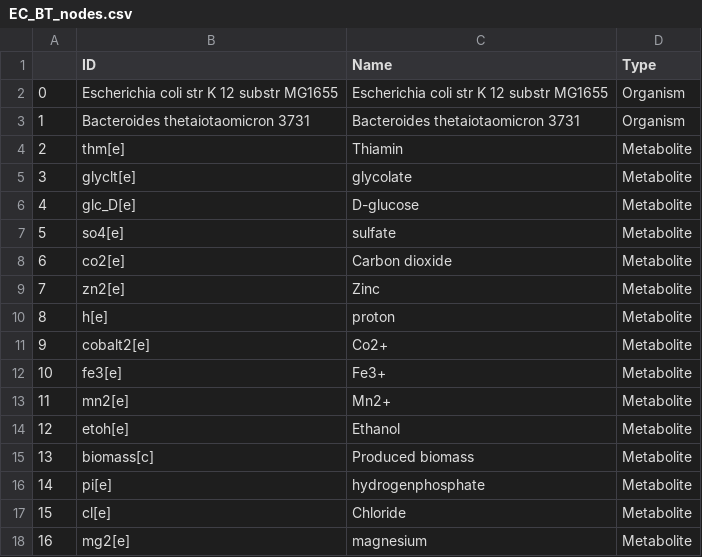
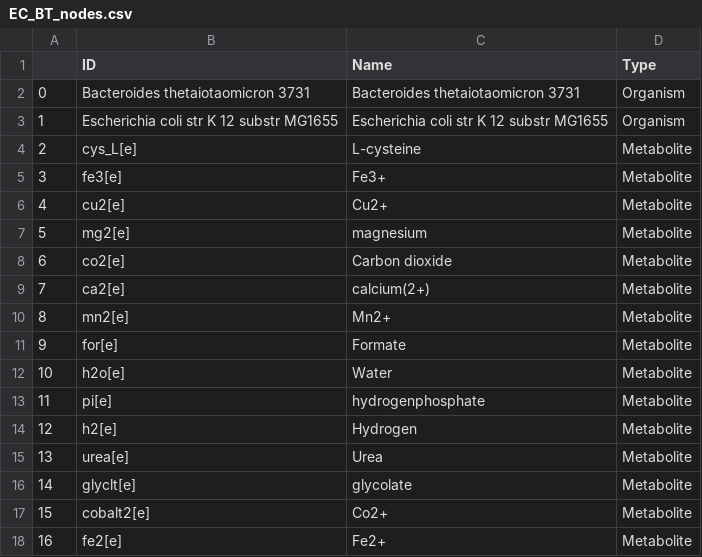
Before and after one commit to m-3-lab/giFBA, a CSV file: Examples/Results/giFBA_AGORA/EC_BT_nodes.csv, drawn as a sheet; only a part is shown; the diff covers the shown part only.

```diff
--- a/Examples/Results/giFBA_AGORA/EC_BT_nodes.csv
+++ b/Examples/Results/giFBA_AGORA/EC_BT_nodes.csv
@@ -1,18 +1,18 @@
 ,ID,Name,Type
-0,Escherichia coli str K 12 substr MG1655,Escherichia coli str K 12 substr MG1655,Organism
-1,Bacteroides thetaiotaomicron 3731,Bacteroides thetaiotaomicron 3731,Organism
-2,thm[e],Thiamin,Metabolite
-3,glyclt[e],glycolate,Metabolite
-4,glc_D[e],D-glucose,Metabolite
-5,so4[e],sulfate,Metabolite
+0,Bacteroides thetaiotaomicron 3731,Bacteroides thetaiotaomicron 3731,Organism
+1,Escherichia coli str K 12 substr MG1655,Escherichia coli str K 12 substr MG1655,Organism
+2,cys_L[e],L-cysteine,Metabolite
+3,fe3[e],Fe3+,Metabolite
+4,cu2[e],Cu2+,Metabolite
+5,mg2[e],magnesium,Metabolite
 6,co2[e],Carbon dioxide,Metabolite
-7,zn2[e],Zinc,Metabolite
-8,h[e],proton,Metabolite
-9,cobalt2[e],Co2+,Metabolite
-10,fe3[e],Fe3+,Metabolite
-11,mn2[e],Mn2+,Metabolite
-12,etoh[e],Ethanol,Metabolite
-13,biomass[c],Produced biomass,Metabolite
-14,pi[e],hydrogenphosphate,Metabolite
-15,cl[e],Chloride,Metabolite
-16,mg2[e],magnesium,Metabolite
+7,ca2[e],calcium(2+),Metabolite
+8,mn2[e],Mn2+,Metabolite
+9,for[e],Formate,Metabolite
+10,h2o[e],Water,Metabolite
+11,pi[e],hydrogenphosphate,Metabolite
+12,h2[e],Hydrogen,Metabolite
+13,urea[e],Urea,Metabolite
+14,glyclt[e],glycolate,Metabolite
+15,cobalt2[e],Co2+,Metabolite
+16,fe2[e],Fe2+,Metabolite
```
Also changed, not shown: 22 edited cells elsewhere in this file, Examples/Results/giFBA_AGORA/EC_BT_edges.csv, 1 other file.
